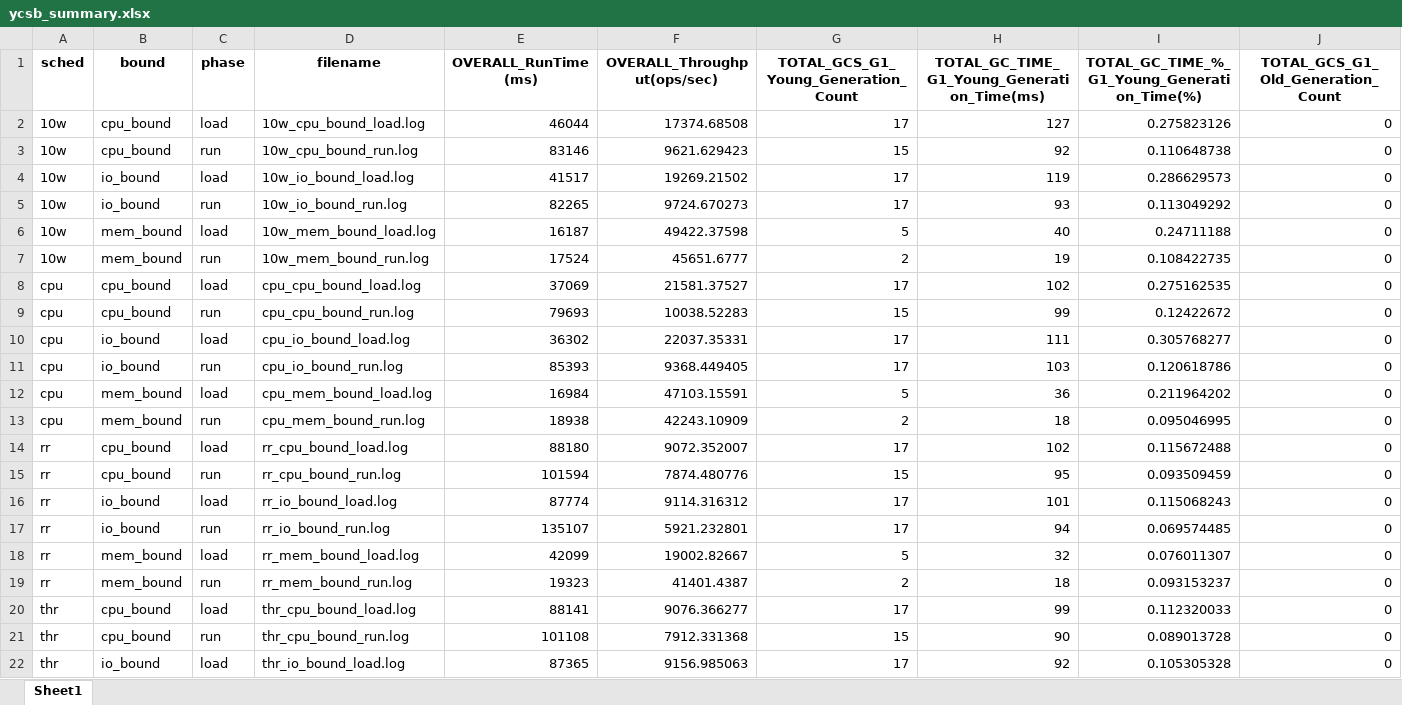
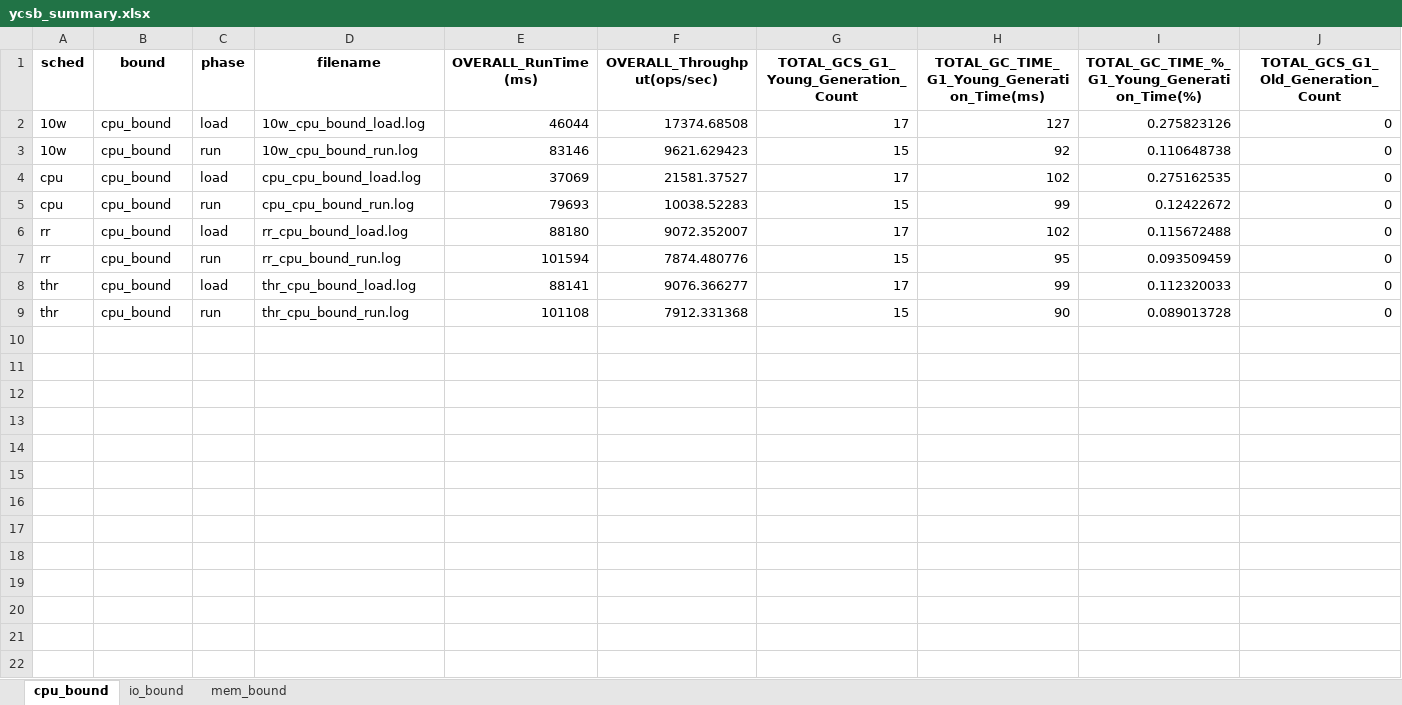
Before and after one commit to ehddud8339/ldy, an Excel workbook: YCSB/ycsb_20251114_132918/ycsb_summary.xlsx, sheet cpu_bound, drawn as a sheet; only a part is shown; values as stored, in another font and other column widths than the file's, no borders; charts and pictures not drawn; rows hold the shown columns only; the diff covers the shown part only; the diff names each change by its address in the sheet, - before the commit and + after, or states it on an @@ line.

```diff
--- a/YCSB/ycsb_20251114_132918/ycsb_summary.xlsx (sheet cpu_bound)
+++ b/YCSB/ycsb_20251114_132918/ycsb_summary.xlsx (sheet cpu_bound)
-sheet tab: Sheet1
+sheet tab: cpu_bound
+sheet tab: io_bound
+sheet tab: mem_bound
-row 4: 10w | io_bound | load | 10w_io_bound_load.log | 41517 | 19269.21502 | 17 | 119 | 0.286629573 | 0
-row 5: 10w | io_bound | run | 10w_io_bound_run.log | 82265 | 9724.670273 | 17 | 93 | 0.113049292 | 0
-row 6: 10w | mem_bound | load | 10w_mem_bound_load.log | 16187 | 49422.37598 | 5 | 40 | 0.24711188 | 0
-row 7: 10w | mem_bound | run | 10w_mem_bound_run.log | 17524 | 45651.6777 | 2 | 19 | 0.108422735 | 0
-row 10: cpu | io_bound | load | cpu_io_bound_load.log | 36302 | 22037.35331 | 17 | 111 | 0.305768277 | 0
-row 11: cpu | io_bound | run | cpu_io_bound_run.log | 85393 | 9368.449405 | 17 | 103 | 0.120618786 | 0
-row 12: cpu | mem_bound | load | cpu_mem_bound_load.log | 16984 | 47103.15591 | 5 | 36 | 0.211964202 | 0
-row 13: cpu | mem_bound | run | cpu_mem_bound_run.log | 18938 | 42243.10909 | 2 | 18 | 0.095046995 | 0
-row 16: rr | io_bound | load | rr_io_bound_load.log | 87774 | 9114.316312 | 17 | 101 | 0.115068243 | 0
-row 17: rr | io_bound | run | rr_io_bound_run.log | 135107 | 5921.232801 | 17 | 94 | 0.069574485 | 0
-row 18: rr | mem_bound | load | rr_mem_bound_load.log | 42099 | 19002.82667 | 5 | 32 | 0.076011307 | 0
-row 19: rr | mem_bound | run | rr_mem_bound_run.log | 19323 | 41401.4387 | 2 | 18 | 0.093153237 | 0
-row 22: thr | io_bound | load | thr_io_bound_load.log | 87365 | 9156.985063 | 17 | 92 | 0.105305328 | 0
```
Also changed, not shown: 9 removed rows elsewhere in this sheet, charts or pictures, YCSB/ycsb_20251114_132918/cache_timeline.xlsx, YCSB/ycsb_20251114_132918/vmstat_summary.xlsx.
